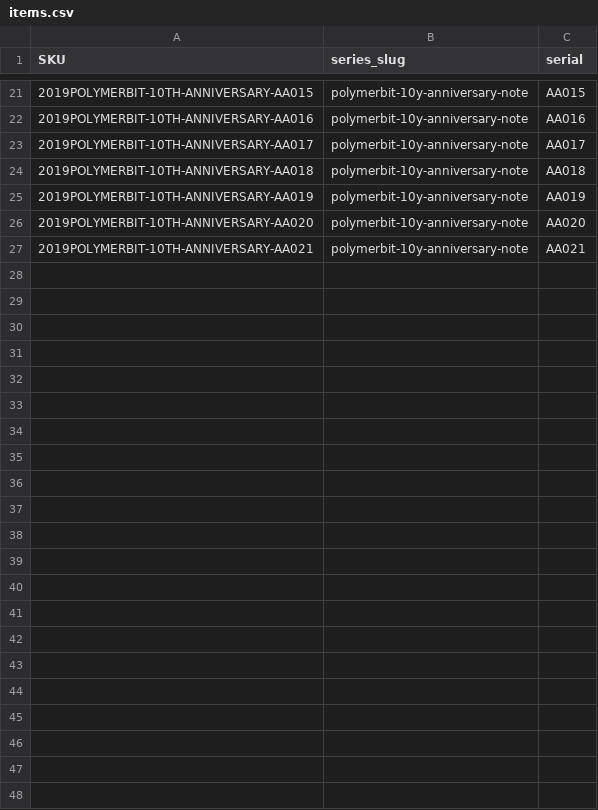
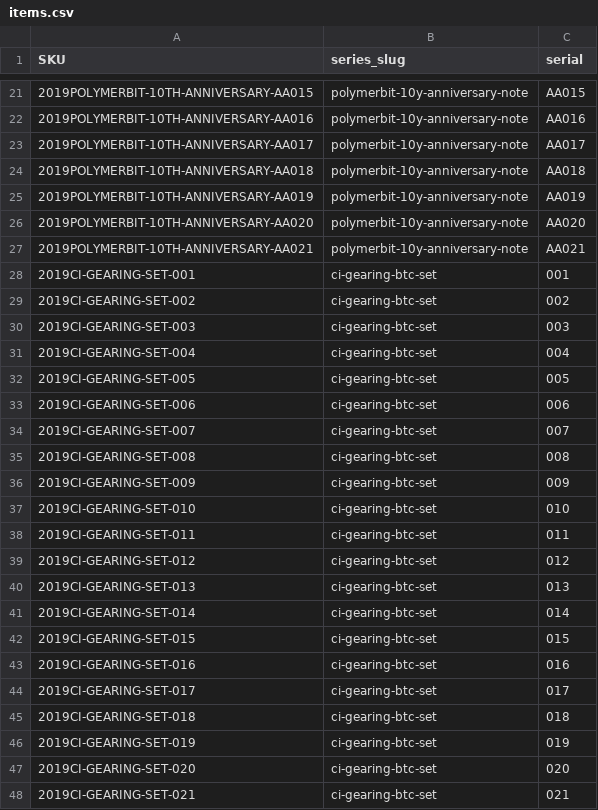
Before and after one commit to RaghavSood/collectibles, a CSV file: storage/sqlite/migrations/seeds/items.csv, drawn as a sheet; only a part is shown, gaps mark what is left out.

Commit message:
seeds: add CI gearing set

```diff
--- a/storage/sqlite/migrations/seeds/items.csv
+++ b/storage/sqlite/migrations/seeds/items.csv
@@ -27 +27,22 @@ SKU,series_slug,serial
 2019POLYMERBIT-10TH-ANNIVERSARY-AA021,polymerbit-10y-anniversary-note,AA021
+2019CI-GEARING-SET-001,ci-gearing-btc-set,001
+2019CI-GEARING-SET-002,ci-gearing-btc-set,002
+2019CI-GEARING-SET-003,ci-gearing-btc-set,003
+2019CI-GEARING-SET-004,ci-gearing-btc-set,004
+2019CI-GEARING-SET-005,ci-gearing-btc-set,005
+2019CI-GEARING-SET-006,ci-gearing-btc-set,006
+2019CI-GEARING-SET-007,ci-gearing-btc-set,007
+2019CI-GEARING-SET-008,ci-gearing-btc-set,008
+2019CI-GEARING-SET-009,ci-gearing-btc-set,009
+2019CI-GEARING-SET-010,ci-gearing-btc-set,010
+2019CI-GEARING-SET-011,ci-gearing-btc-set,011
+2019CI-GEARING-SET-012,ci-gearing-btc-set,012
+2019CI-GEARING-SET-013,ci-gearing-btc-set,013
+2019CI-GEARING-SET-014,ci-gearing-btc-set,014
+2019CI-GEARING-SET-015,ci-gearing-btc-set,015
+2019CI-GEARING-SET-016,ci-gearing-btc-set,016
+2019CI-GEARING-SET-017,ci-gearing-btc-set,017
+2019CI-GEARING-SET-018,ci-gearing-btc-set,018
+2019CI-GEARING-SET-019,ci-gearing-btc-set,019
+2019CI-GEARING-SET-020,ci-gearing-btc-set,020
+2019CI-GEARING-SET-021,ci-gearing-btc-set,021
```
Also changed, not shown: storage/sqlite/migrations/seeds/addresses.csv, storage/sqlite/migrations/seeds/series.csv, 1 other file.
